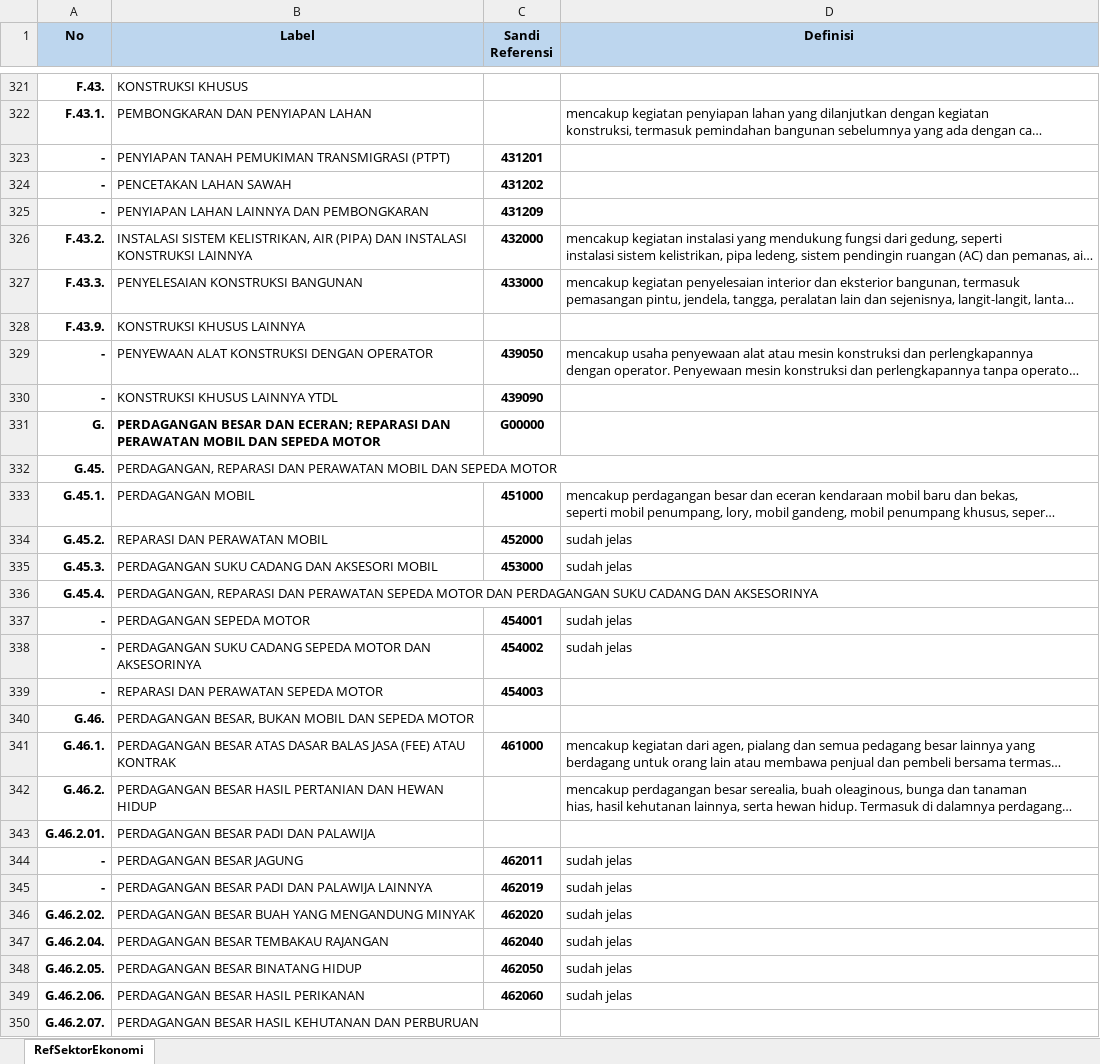
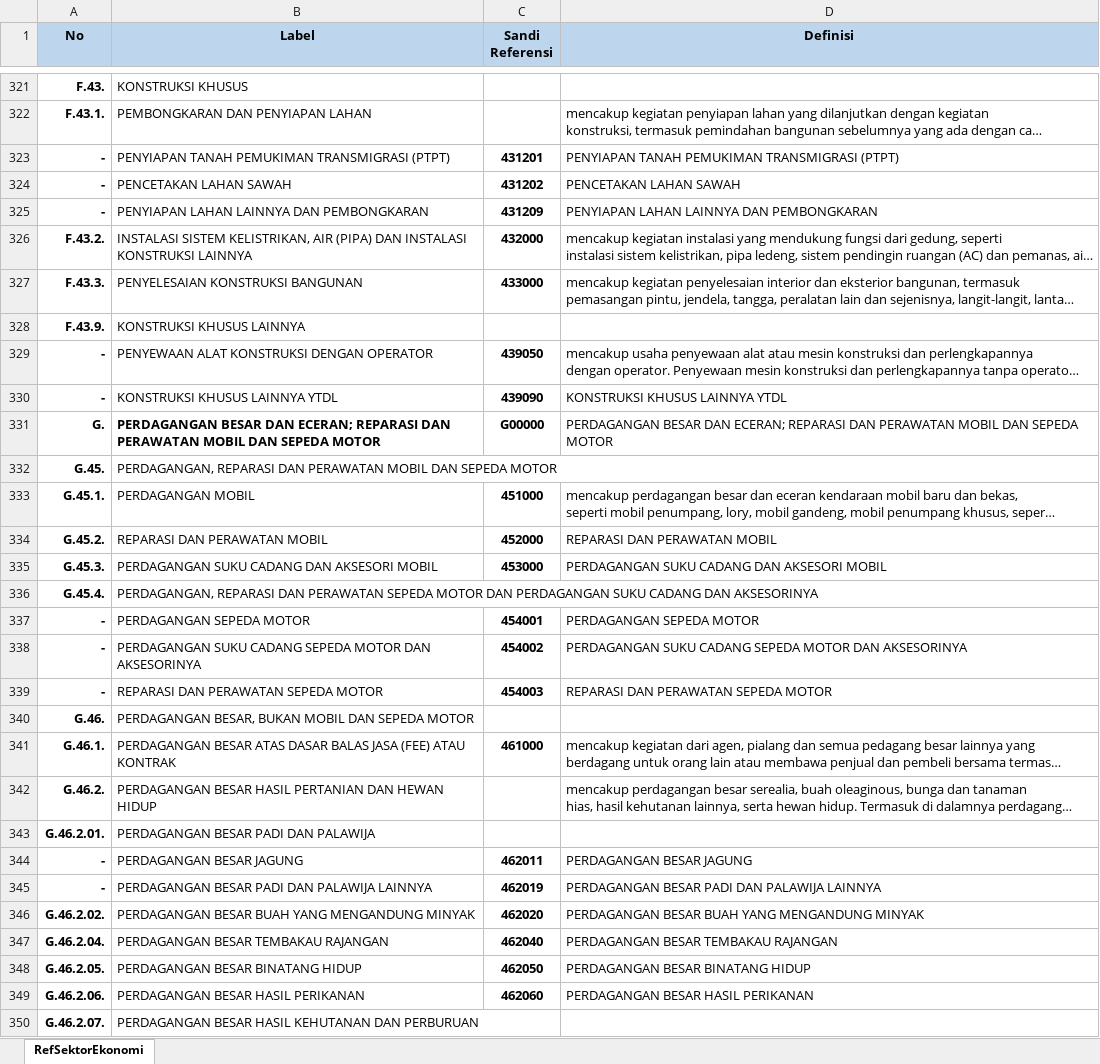
Before and after one commit to andraagus/generate-repot, an Excel workbook: reff-sektor-ekonomi.xlsx, sheet RefSektorEkonomi, drawn as a sheet; only a part is shown, gaps mark what is left out; long unchanged cells end in …; values as stored, in another font and other column widths than the file's, no borders; the diff covers the shown part only; the diff names each change by its address in the sheet, - before the commit and + after, or states it on an @@ line.

Commit message:
Update sektor refrensi ekonomi

```diff
--- a/reff-sektor-ekonomi.xlsx (sheet RefSektorEkonomi)
+++ b/reff-sektor-ekonomi.xlsx (sheet RefSektorEkonomi)
-D323 (Definisi): (empty)
+D323 (Definisi): PENYIAPAN TANAH PEMUKIMAN TRANSMIGRASI (PTPT)
-D324 (Definisi): (empty)
+D324 (Definisi): PENCETAKAN LAHAN SAWAH
-D325 (Definisi): (empty)
+D325 (Definisi): PENYIAPAN LAHAN LAINNYA DAN PEMBONGKARAN
-D330 (Definisi): (empty)
+D330 (Definisi): KONSTRUKSI KHUSUS LAINNYA YTDL
-D331 (Definisi): (empty)
+D331 (Definisi): PERDAGANGAN BESAR DAN ECERAN; REPARASI DAN PERAWATAN MOBIL DAN SEPEDA MOTOR
-D334 (Definisi): sudah jelas
+D334 (Definisi): REPARASI DAN PERAWATAN MOBIL
-D335 (Definisi): sudah jelas
+D335 (Definisi): PERDAGANGAN SUKU CADANG DAN AKSESORI MOBIL
-D337 (Definisi): sudah jelas
+D337 (Definisi): PERDAGANGAN SEPEDA MOTOR
-D338 (Definisi): sudah jelas
+D338 (Definisi): PERDAGANGAN SUKU CADANG SEPEDA MOTOR DAN AKSESORINYA
-D339 (Definisi): (empty)
+D339 (Definisi): REPARASI DAN PERAWATAN SEPEDA MOTOR
-D344 (Definisi): sudah jelas
+D344 (Definisi): PERDAGANGAN BESAR JAGUNG
-D345 (Definisi): sudah jelas
+D345 (Definisi): PERDAGANGAN BESAR PADI DAN PALAWIJA LAINNYA
-D346 (Definisi): sudah jelas
+D346 (Definisi): PERDAGANGAN BESAR BUAH YANG MENGANDUNG MINYAK
-D347 (Definisi): sudah jelas
+D347 (Definisi): PERDAGANGAN BESAR TEMBAKAU RAJANGAN
-D348 (Definisi): sudah jelas
+D348 (Definisi): PERDAGANGAN BESAR BINATANG HIDUP
-D349 (Definisi): sudah jelas
+D349 (Definisi): PERDAGANGAN BESAR HASIL PERIKANAN
```
Also changed, not shown: 223 edited cells elsewhere in this sheet.
